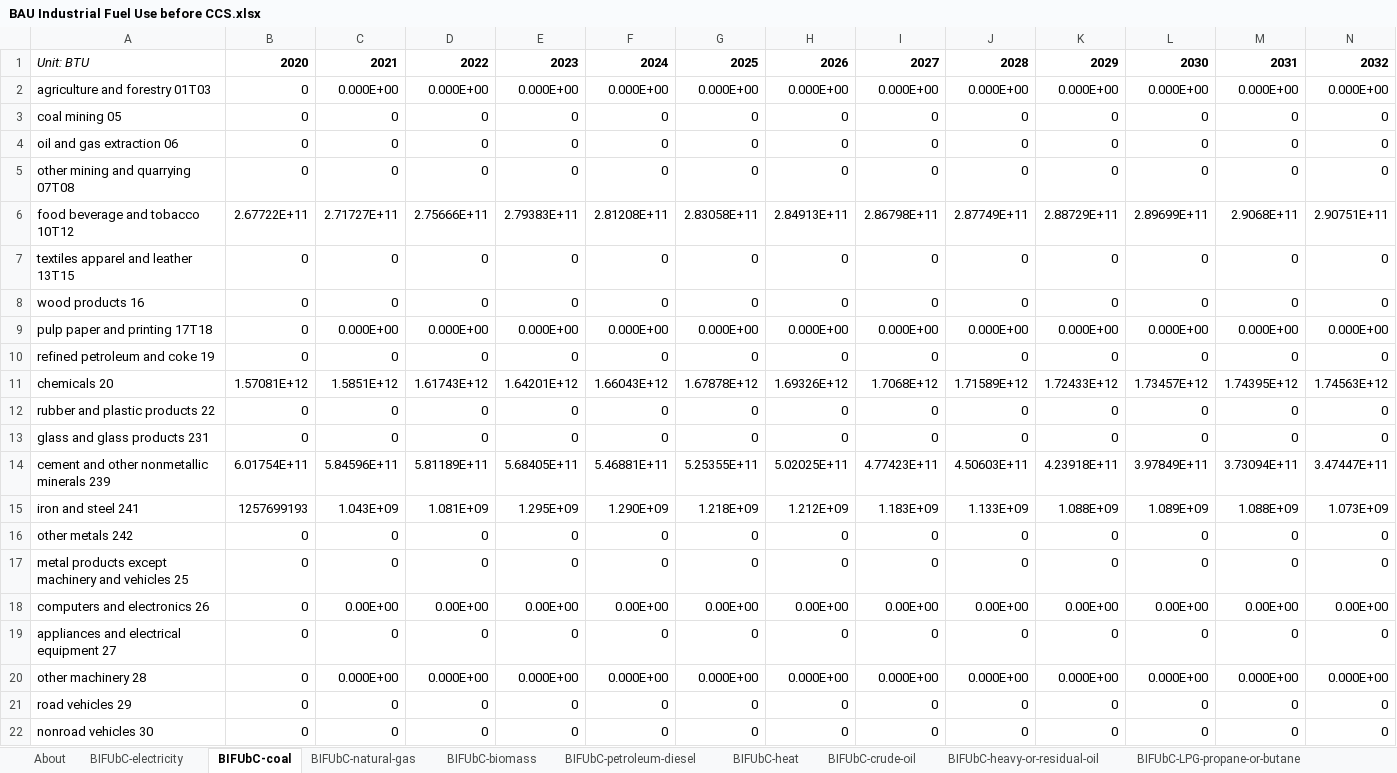
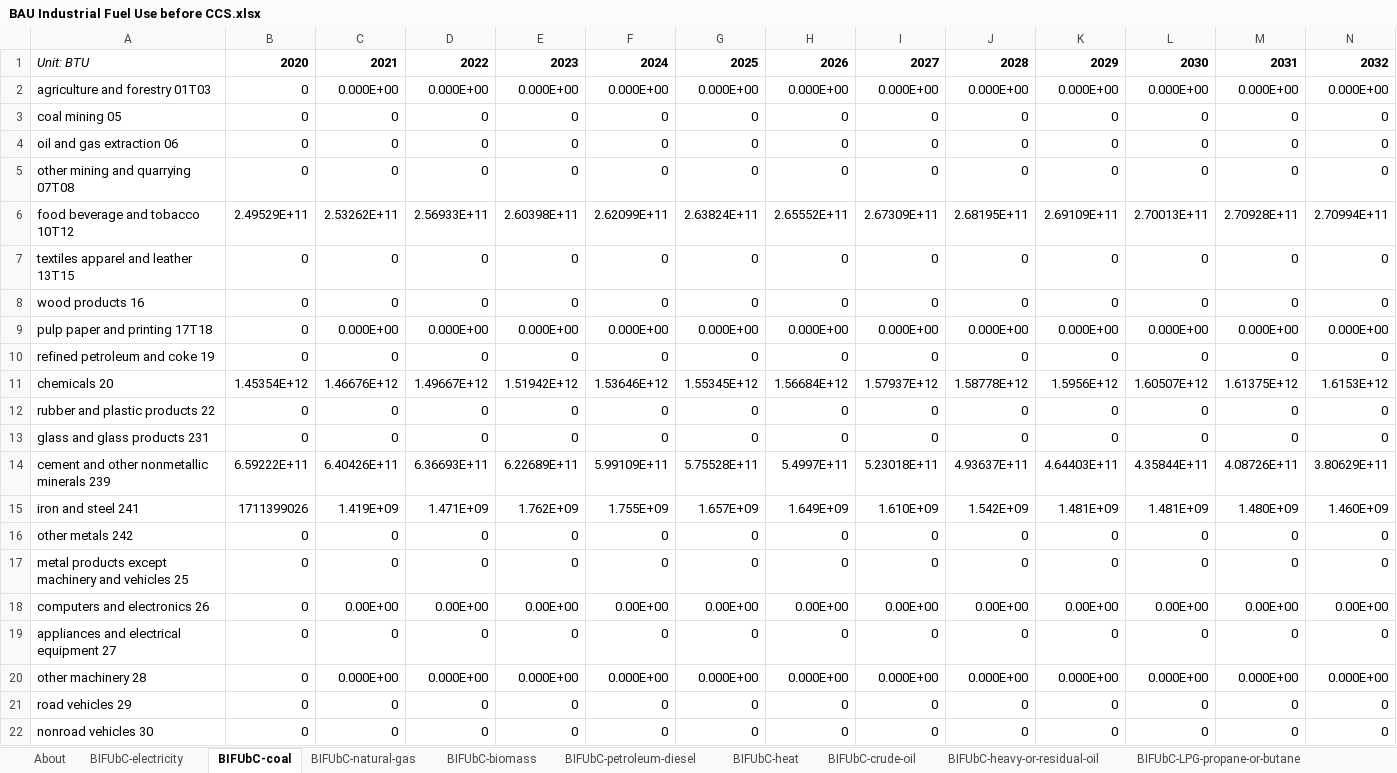
Before and after one commit to EnergyInnovation/eps-idaho, an Excel workbook: InputData/indst/BIFUbC/BAU Industrial Fuel Use before CCS.xlsx, sheet BIFUbC-coal, drawn as a sheet; only a part is shown; values as stored, in another font and other column widths than the file's, no borders; removed rows and columns are numbered as before the commit, all else as after; rows hold the shown columns only; the diff names each change by its address in the sheet, - before the commit and + after, or states it on an @@ line.

```diff
--- a/InputData/indst/BIFUbC/BAU Industrial Fuel Use before CCS.xlsx (sheet BIFUbC-coal)
+++ b/InputData/indst/BIFUbC/BAU Industrial Fuel Use before CCS.xlsx (sheet BIFUbC-coal)
-row 6: food beverage and tobacco 10T12 | 2.67722E+11 | 2.71727E+11 | 2.75666E+11 | 2.79383E+11 | 2.81208E+11 | 2.83058E+11 | 2.84913E+11 | 2.86798E+11 | 2.87749E+11 | 2.88729E+11 | 2.89699E+11 | 2.9068E+11 | 2.90751E+11
+row 6: food beverage and tobacco 10T12 | 2.49529E+11 | 2.53262E+11 | 2.56933E+11 | 2.60398E+11 | 2.62099E+11 | 2.63824E+11 | 2.65552E+11 | 2.67309E+11 | 2.68195E+11 | 2.69109E+11 | 2.70013E+11 | 2.70928E+11 | 2.70994E+11
-row 11: chemicals 20 | 1.57081E+12 | 1.5851E+12 | 1.61743E+12 | 1.64201E+12 | 1.66043E+12 | 1.67878E+12 | 1.69326E+12 | 1.7068E+12 | 1.71589E+12 | 1.72433E+12 | 1.73457E+12 | 1.74395E+12 | 1.74563E+12
+row 11: chemicals 20 | 1.45354E+12 | 1.46676E+12 | 1.49667E+12 | 1.51942E+12 | 1.53646E+12 | 1.55345E+12 | 1.56684E+12 | 1.57937E+12 | 1.58778E+12 | 1.5956E+12 | 1.60507E+12 | 1.61375E+12 | 1.6153E+12
-row 14: cement and other nonmetallic minerals 239 | 6.01754E+11 | 5.84596E+11 | 5.81189E+11 | 5.68405E+11 | 5.46881E+11 | 5.25355E+11 | 5.02025E+11 | 4.77423E+11 | 4.50603E+11 | 4.23918E+11 | 3.97849E+11 | 3.73094E+11 | 3.47447E+11
-row 15: iron and steel 241 | 1257699193 | 1.043E+09 | 1.081E+09 | 1.295E+09 | 1.290E+09 | 1.218E+09 | 1.212E+09 | 1.183E+09 | 1.133E+09 | 1.088E+09 | 1.089E+09 | 1.088E+09 | 1.073E+09
+row 14: cement and other nonmetallic minerals 239 | 6.59222E+11 | 6.40426E+11 | 6.36693E+11 | 6.22689E+11 | 5.99109E+11 | 5.75528E+11 | 5.4997E+11 | 5.23018E+11 | 4.93637E+11 | 4.64403E+11 | 4.35844E+11 | 4.08726E+11 | 3.80629E+11
+row 15: iron and steel 241 | 1711399026 | 1.419E+09 | 1.471E+09 | 1.762E+09 | 1.755E+09 | 1.657E+09 | 1.649E+09 | 1.610E+09 | 1.542E+09 | 1.481E+09 | 1.481E+09 | 1.480E+09 | 1.460E+09
```
Also changed, not shown: sheet BIFUbC-electricity, sheet BIFUbC-natural-gas, sheet BIFUbC-petroleum-diesel, sheet BIFUbC-LPG-propane-or-butane, sheet BIFUbC-heavy-or-residual-oil, sheet BIFUbC-biomass, InputData/trans/BHNVFEAL/BAU Historical New Veh Fuel Economy After Lifetime.xlsx, InputData/trans/BNVFE/BAU New Veh Fuel Economy.xlsx, 44 other files.
